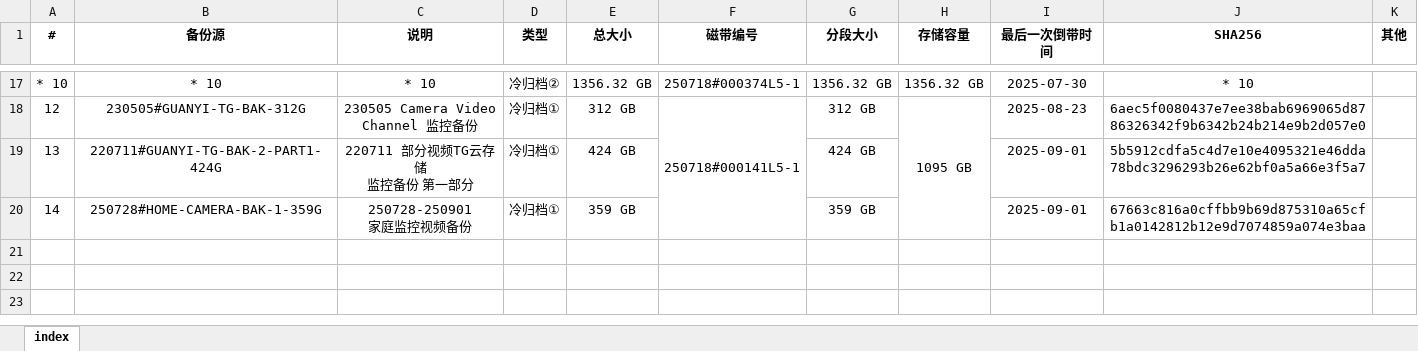
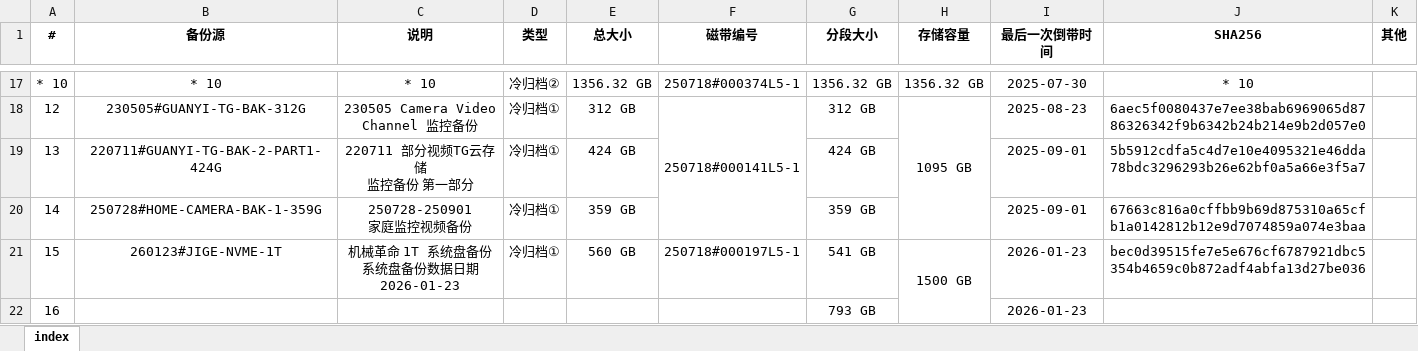
Before and after one commit to ERR0RPR0MPT/Tape, an Excel workbook: index.xlsx, sheet index, drawn as a sheet; only a part is shown, gaps mark what is left out; values as stored, in another font and other column widths than the file's, no borders; ↵ is a line break in a cell; the diff names each change by its address in the sheet, - before the commit and + after, or states it on an @@ line.

Commit message:
update index

```diff
--- a/index.xlsx (sheet index)
+++ b/index.xlsx (sheet index)
+row 21: 15 | 260123#JIGE-NVME-1T | 机械革命 1T 系统盘备份 ↵ 系统盘备份数据日期 ↵ 2026-01-23 | 冷归档① | 560 GB | 250718#000197L5-1 | 541 GB | 1500 GB | 2026-01-23 | bec0d39515fe7e5e676cf6787921dbc5354b4659c0b872adf4abfa13d27be036
+row 22: 16 |  |  |  |  |  | 793 GB |  | 2026-01-23
```
Also changed, not shown: 1 other file.
